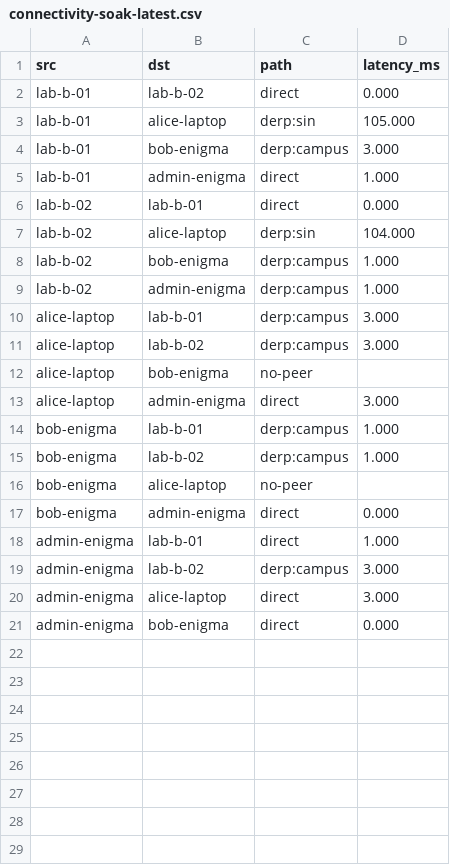
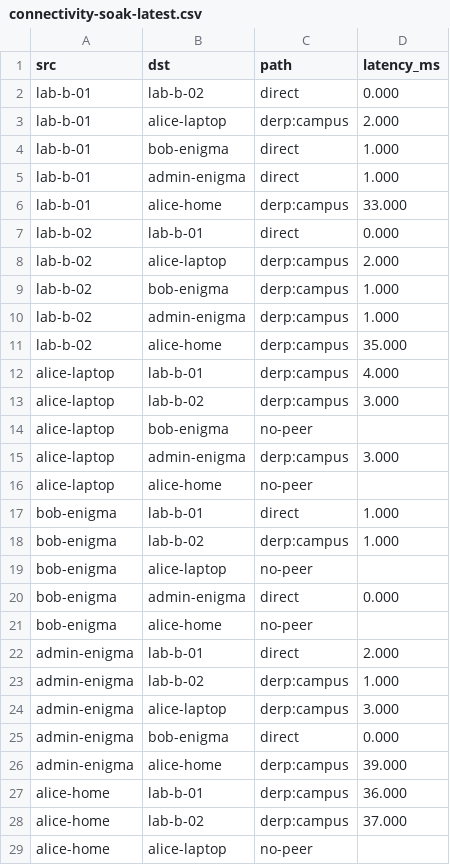
Before and after one commit to Zamiul-rashid/Headscale, a CSV file: sim/results/connectivity-soak-latest.csv, drawn as a sheet; only a part is shown; the diff covers the shown part only.

```diff
--- a/sim/results/connectivity-soak-latest.csv
+++ b/sim/results/connectivity-soak-latest.csv
@@ -2,14 +2,17 @@ src,dst,path,latency_ms
 lab-b-01,lab-b-02,direct,0.000
-lab-b-01,alice-laptop,derp:sin,105.000
-lab-b-01,bob-enigma,derp:campus,3.000
+lab-b-01,alice-laptop,derp:campus,2.000
+lab-b-01,bob-enigma,direct,1.000
 lab-b-01,admin-enigma,direct,1.000
+lab-b-01,alice-home,derp:campus,33.000
 lab-b-02,lab-b-01,direct,0.000
-lab-b-02,alice-laptop,derp:sin,104.000
+lab-b-02,alice-laptop,derp:campus,2.000
 lab-b-02,bob-enigma,derp:campus,1.000
 lab-b-02,admin-enigma,derp:campus,1.000
-alice-laptop,lab-b-01,derp:campus,3.000
+lab-b-02,alice-home,derp:campus,35.000
+alice-laptop,lab-b-01,derp:campus,4.000
 alice-laptop,lab-b-02,derp:campus,3.000
 alice-laptop,bob-enigma,no-peer,
-alice-laptop,admin-enigma,direct,3.000
-bob-enigma,lab-b-01,derp:campus,1.000
+alice-laptop,admin-enigma,derp:campus,3.000
+alice-laptop,alice-home,no-peer,
+bob-enigma,lab-b-01,direct,1.000
 bob-enigma,lab-b-02,derp:campus,1.000
@@ -17,5 +20,10 @@ bob-enigma,alice-laptop,no-peer,
 bob-enigma,admin-enigma,direct,0.000
-admin-enigma,lab-b-01,direct,1.000
-admin-enigma,lab-b-02,derp:campus,3.000
-admin-enigma,alice-laptop,direct,3.000
+bob-enigma,alice-home,no-peer,
+admin-enigma,lab-b-01,direct,2.000
+admin-enigma,lab-b-02,derp:campus,1.000
+admin-enigma,alice-laptop,derp:campus,3.000
 admin-enigma,bob-enigma,direct,0.000
+admin-enigma,alice-home,derp:campus,39.000
+alice-home,lab-b-01,derp:campus,36.000
+alice-home,lab-b-02,derp:campus,37.000
+alice-home,alice-laptop,no-peer,
```
Also changed, not shown: 2 added rows elsewhere in this file, 2 other files.
